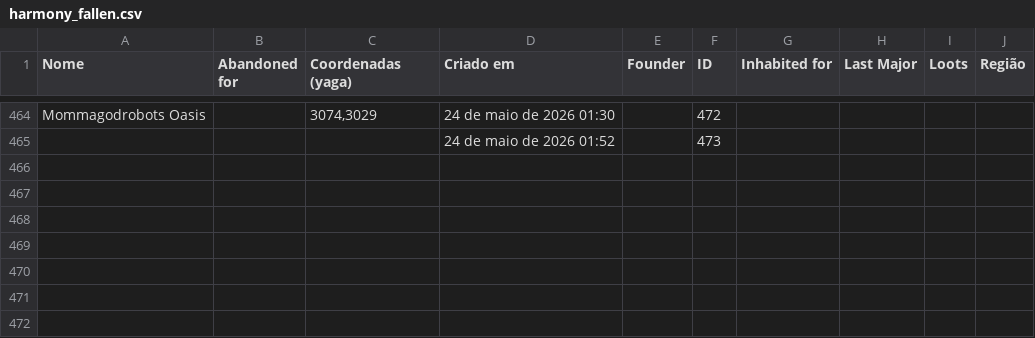
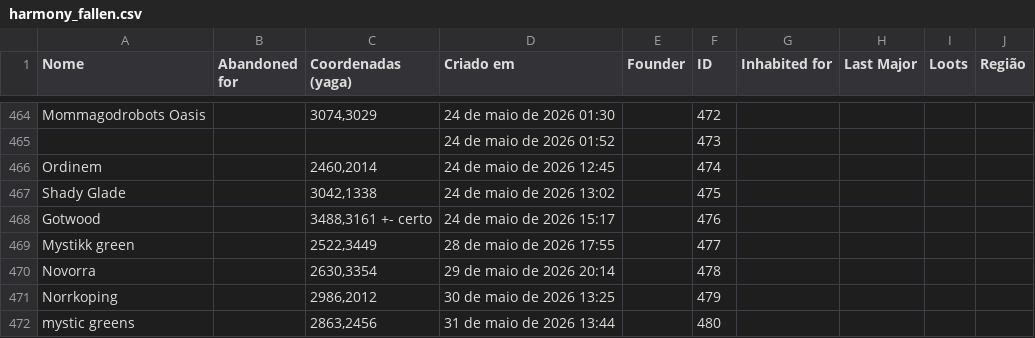
Before and after one commit to neoandrevictor-wq/gamaharmony, a CSV file: harmony_fallen.csv, drawn as a sheet; only a part is shown, gaps mark what is left out.

```diff
--- a/harmony_fallen.csv
+++ b/harmony_fallen.csv
@@ -465 +465,8 @@ Mommagodrobots Oasis,,"3074,3029",24 de maio de 2026 01:30,,472,,,,
 ,,,24 de maio de 2026 01:52,,473,,,,
+Ordinem,,"2460,2014",24 de maio de 2026 12:45,,474,,,,
+Shady Glade,,"3042,1338",24 de maio de 2026 13:02,,475,,,,
+Gotwood,,"3488,3161 +- certo",24 de maio de 2026 15:17,,476,,,,
+Mystikk green,,"2522,3449",28 de maio de 2026 17:55,,477,,,,
+Novorra,,"2630,3354",29 de maio de 2026 20:14,,478,,,,
+Norrkoping,,"2986,2012",30 de maio de 2026 13:25,,479,,,,
+mystic greens,,"2863,2456",31 de maio de 2026 13:44,,480,,,,
```
Also changed, not shown: harmony_active.csv.
